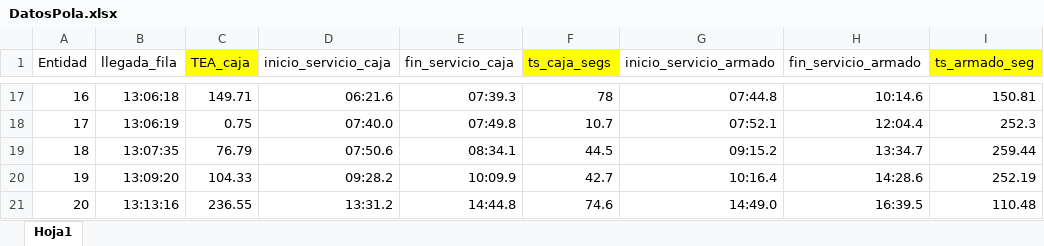
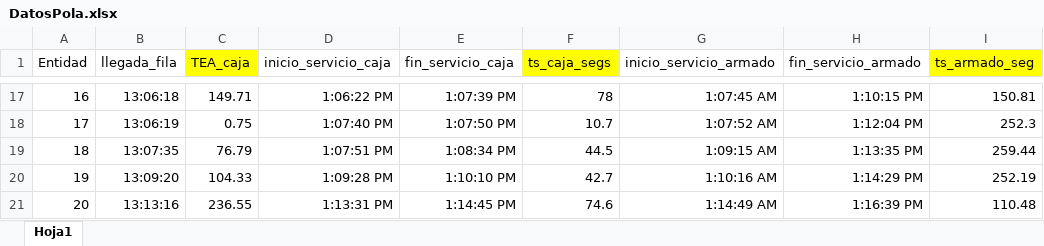
Before and after one commit to Tomas1307/simu, an Excel workbook: Proyecto/DatosPola.xlsx, sheet Hoja1, drawn as a sheet; only a part is shown, gaps mark what is left out; values as stored, in another font and other column widths than the file's, no borders; the diff covers the shown part only; the diff names each change by its address in the sheet, - before the commit and + after, or states it on an @@ line.

```diff
--- a/Proyecto/DatosPola.xlsx (sheet Hoja1)
+++ b/Proyecto/DatosPola.xlsx (sheet Hoja1)
-D17 (inicio_servicio_caja): 06:21.6
+D17 (inicio_servicio_caja): 1:06:22 PM
-E17 (fin_servicio_caja): 07:39.3
+E17 (fin_servicio_caja): 1:07:39 PM
-G17 (inicio_servicio_armado): 07:44.8
+G17 (inicio_servicio_armado): 1:07:45 AM
-H17 (fin_servicio_armado): 10:14.6
+H17 (fin_servicio_armado): 1:10:15 PM
-D18 (inicio_servicio_caja): 07:40.0
+D18 (inicio_servicio_caja): 1:07:40 PM
-E18 (fin_servicio_caja): 07:49.8
+E18 (fin_servicio_caja): 1:07:50 PM
-G18 (inicio_servicio_armado): 07:52.1
+G18 (inicio_servicio_armado): 1:07:52 AM
-H18 (fin_servicio_armado): 12:04.4
+H18 (fin_servicio_armado): 1:12:04 PM
-D19 (inicio_servicio_caja): 07:50.6
+D19 (inicio_servicio_caja): 1:07:51 PM
-E19 (fin_servicio_caja): 08:34.1
+E19 (fin_servicio_caja): 1:08:34 PM
-G19 (inicio_servicio_armado): 09:15.2
+G19 (inicio_servicio_armado): 1:09:15 AM
-H19 (fin_servicio_armado): 13:34.7
+H19 (fin_servicio_armado): 1:13:35 PM
-D20 (inicio_servicio_caja): 09:28.2
+D20 (inicio_servicio_caja): 1:09:28 PM
-E20 (fin_servicio_caja): 10:09.9
+E20 (fin_servicio_caja): 1:10:10 PM
-G20 (inicio_servicio_armado): 10:16.4
+G20 (inicio_servicio_armado): 1:10:16 AM
-H20 (fin_servicio_armado): 14:28.6
+H20 (fin_servicio_armado): 1:14:29 PM
-D21 (inicio_servicio_caja): 13:31.2
+D21 (inicio_servicio_caja): 1:13:31 PM
-E21 (fin_servicio_caja): 14:44.8
+E21 (fin_servicio_caja): 1:14:45 PM
-G21 (inicio_servicio_armado): 14:49.0
+G21 (inicio_servicio_armado): 1:14:49 AM
-H21 (fin_servicio_armado): 16:39.5
+H21 (fin_servicio_armado): 1:16:39 PM
```
Also changed, not shown: 61 edited cells elsewhere in this sheet, Proyecto/datos_balanceados.xlsx, 13 other files.
